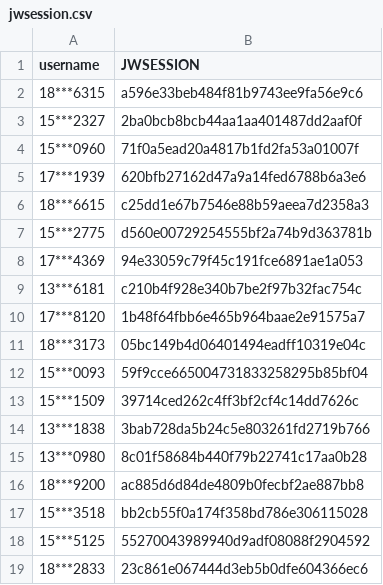
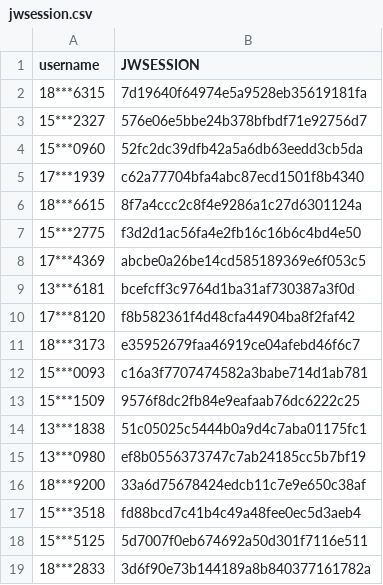
Before and after one commit to wangyuxiang123/XPUWeeklypunch, a CSV file: jwsession.csv, drawn as a sheet.

Commit message:
update

```diff
--- a/jwsession.csv
+++ b/jwsession.csv
@@ -1,19 +1,19 @@
 username,JWSESSION
-18***6315,a596e33beb484f81b9743ee9fa56e9c6
-15***2327,2ba0bcb8bcb44aa1aa401487dd2aaf0f
-15***0960,71f0a5ead20a4817b1fd2fa53a01007f
-17***1939,620bfb27162d47a9a14fed6788b6a3e6
-18***6615,c25dd1e67b7546e88b59aeea7d2358a3
-15***2775,d560e00729254555bf2a74b9d363781b
-17***4369,94e33059c79f45c191fce6891ae1a053
-13***6181,c210b4f928e340b7be2f97b32fac754c
-17***8120,1b48f64fbb6e465b964baae2e91575a7
-18***3173,05bc149b4d06401494eadff10319e04c
-15***0093,59f9cce665004731833258295b85bf04
-15***1509,39714ced262c4ff3bf2cf4c14dd7626c
-13***1838,3bab728da5b24c5e803261fd2719b766
-13***0980,8c01f58684b440f79b22741c17aa0b28
-18***9200,ac885d6d84de4809b0fecbf2ae887bb8
-15***3518,bb2cb55f0a174f358bd786e306115028
-15***5125,55270043989940d9adf08088f2904592
-18***2833,23c861e067444d3eb5b0dfe604366ec6
+18***6315,7d19640f64974e5a9528eb35619181fa
+15***2327,576e06e5bbe24b378bfbdf71e92756d7
+15***0960,52fc2dc39dfb42a5a6db63eedd3cb5da
+17***1939,c62a77704bfa4abc87ecd1501f8b4340
+18***6615,8f7a4ccc2c8f4e9286a1c27d6301124a
+15***2775,f3d2d1ac56fa4e2fb16c16b6c4bd4e50
+17***4369,abcbe0a26be14cd585189369e6f053c5
+13***6181,bcefcff3c9764d1ba31af730387a3f0d
+17***8120,f8b582361f4d48cfa44904ba8f2faf42
+18***3173,e35952679faa46919ce04afebd46f6c7
+15***0093,c16a3f7707474582a3babe714d1ab781
+15***1509,9576f8dc2fb84e9eafaab76dc6222c25
+13***1838,51c05025c5444b0a9d4c7aba01175fc1
+13***0980,ef8b0556373747c7ab24185cc5b7bf19
+18***9200,33a6d75678424edcb11c7e9e650c38af
+15***3518,fd88bcd7c41b4c49a48fee0ec5d3aeb4
+15***5125,5d7007f0eb674692a50d301f7116e511
+18***2833,3d6f90e73b144189a8b840377161782a
```
